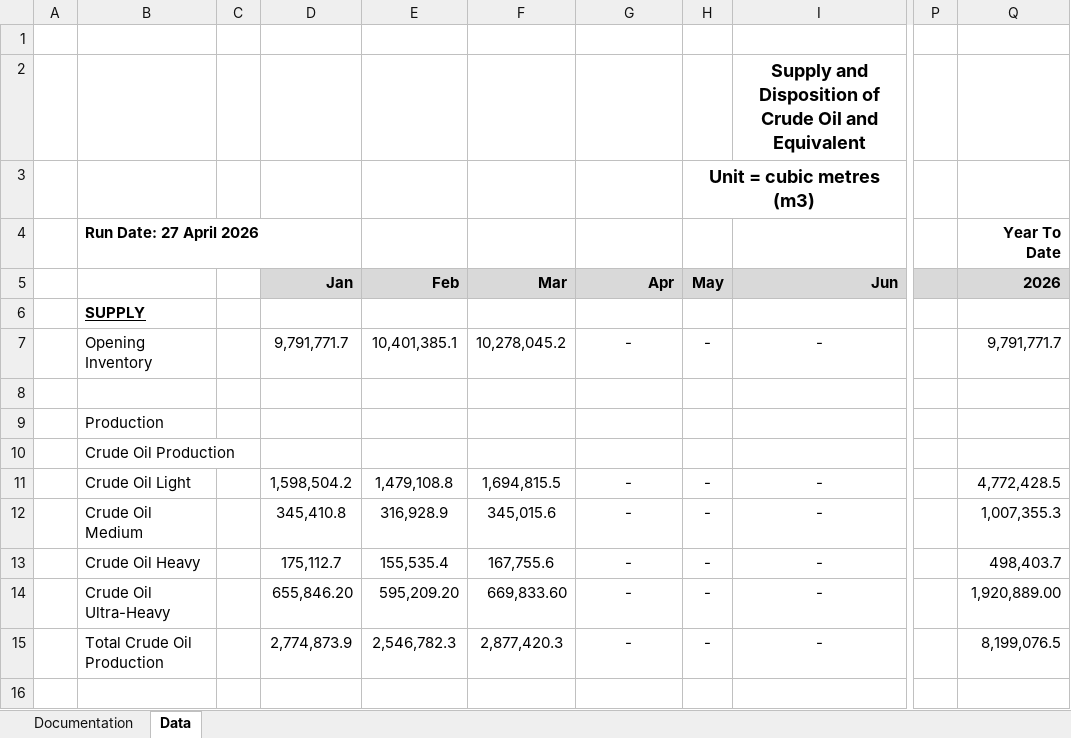
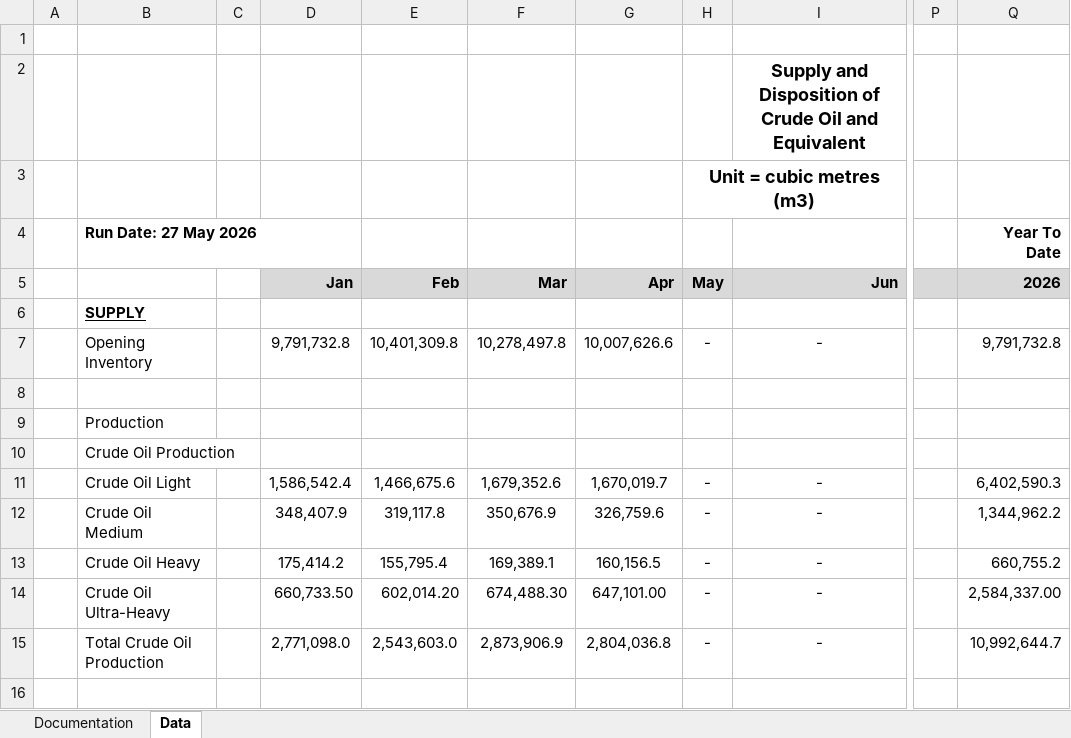
Before and after one commit to leachandrew/st3, an Excel workbook: Oil_current.xlsx, sheet Data, drawn as a sheet; only a part is shown, gaps mark what is left out; values as stored, in another font and other column widths than the file's, no borders; charts and pictures not drawn; the diff covers the shown part only; the diff names each change by its address in the sheet, - before the commit and + after, or states it on an @@ line.

Commit message:
april data

```diff
--- a/Oil_current.xlsx (sheet Data)
+++ b/Oil_current.xlsx (sheet Data)
-B4: Run Date: 27 April 2026
+B4: Run Date: 27 May 2026
-D7: 9,791,771.7
+D7: 9,791,732.8
-E7: 10,401,385.1
+E7: 10,401,309.8
-F7: 10,278,045.2
+F7: 10,278,497.8
-G7: -
+G7: 10,007,626.6
-Q7: 9,791,771.7
+Q7: 9,791,732.8
-D11: 1,598,504.2
+D11: 1,586,542.4
-E11: 1,479,108.8
+E11: 1,466,675.6
-F11: 1,694,815.5
+F11: 1,679,352.6
-G11: -
+G11: 1,670,019.7
-Q11: 4,772,428.5
+Q11: 6,402,590.3
-D12: 345,410.8
+D12: 348,407.9
-E12: 316,928.9
+E12: 319,117.8
-F12: 345,015.6
+F12: 350,676.9
-G12: -
+G12: 326,759.6
-Q12: 1,007,355.3
+Q12: 1,344,962.2
-D13: 175,112.7
+D13: 175,414.2
-E13: 155,535.4
+E13: 155,795.4
-F13: 167,755.6
+F13: 169,389.1
-G13: -
+G13: 160,156.5
-Q13: 498,403.7
+Q13: 660,755.2
-D14: 655,846.20
+D14: 660,733.50
-E14: 595,209.20
+E14: 602,014.20
-F14: 669,833.60
+F14: 674,488.30
-G14: -
+G14: 647,101.00
-Q14: 1,920,889.00
+Q14: 2,584,337.00
-D15: 2,774,873.9
+D15: 2,771,098.0
-E15: 2,546,782.3
+E15: 2,543,603.0
-F15: 2,877,420.3
+F15: 2,873,906.9
-G15: -
+G15: 2,804,036.8
-Q15: 8,199,076.5
+Q15: 10,992,644.7
```
Also changed, not shown: 120 edited cells elsewhere in this sheet, 6 other files.
